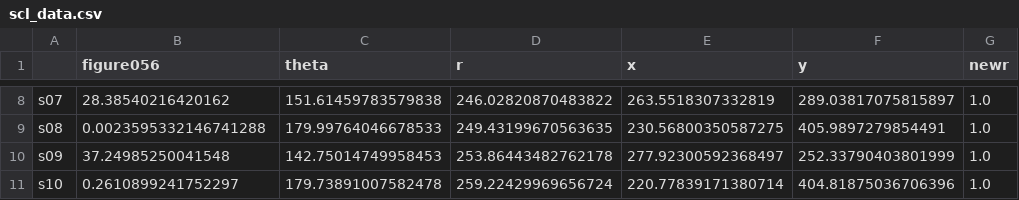
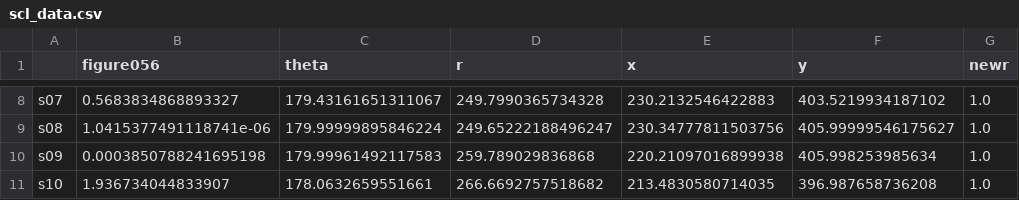
Before and after one commit to spatialtopology/task-social, a CSV file: stimuli/cue/task-pain/scl_data.csv, drawn as a sheet; only a part is shown, gaps mark what is left out; the diff covers the shown part only; the diff names each change by its address in the sheet, - before the commit and + after, or states it on an @@ line.

```diff
--- a/stimuli/cue/task-pain/scl_data.csv
+++ b/stimuli/cue/task-pain/scl_data.csv
-B8 (figure056): 28.38540216420162
+B8 (figure056): 0.5683834868893327
-C8 (theta): 151.61459783579838
+C8 (theta): 179.43161651311067
-D8 (r): 246.02820870483822
+D8 (r): 249.7990365734328
-E8 (x): 263.5518307332819
+E8 (x): 230.2132546422883
-F8 (y): 289.03817075815897
+F8 (y): 403.5219934187102
-B9 (figure056): 0.0023595332146741288
+B9 (figure056): 1.0415377491118741e-06
-C9 (theta): 179.99764046678533
+C9 (theta): 179.99999895846224
-D9 (r): 249.43199670563635
+D9 (r): 249.65222188496247
-E9 (x): 230.56800350587275
+E9 (x): 230.34777811503756
-F9 (y): 405.9897279854491
+F9 (y): 405.99999546175627
-B10 (figure056): 37.24985250041548
+B10 (figure056): 0.0003850788241695198
-C10 (theta): 142.75014749958453
+C10 (theta): 179.99961492117583
-D10 (r): 253.86443482762178
+D10 (r): 259.789029836868
-E10 (x): 277.92300592368497
+E10 (x): 220.21097016899938
-F10 (y): 252.33790403801999
+F10 (y): 405.998253985634
-B11 (figure056): 0.2610899241752297
+B11 (figure056): 1.936734044833907
-C11 (theta): 179.73891007582478
+C11 (theta): 178.0632659551661
-D11 (r): 259.22429969656724
+D11 (r): 266.6692757518682
-E11 (x): 220.77839171380714
+E11 (x): 213.4830580714035
-F11 (y): 404.81875036706396
+F11 (y): 396.987658736208
```
Also changed, not shown: 30 edited cells elsewhere in this file, stimuli/cue/task-cognitive/sch_data.csv, stimuli/cue/task-cognitive/scl_data.csv, 3 other files.
